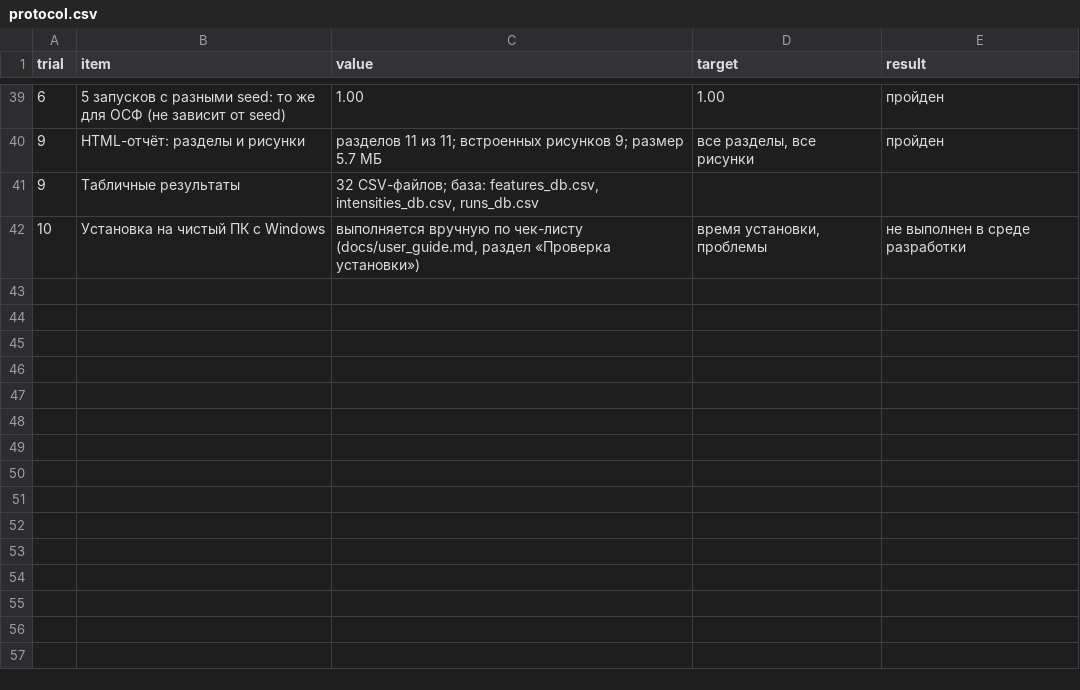
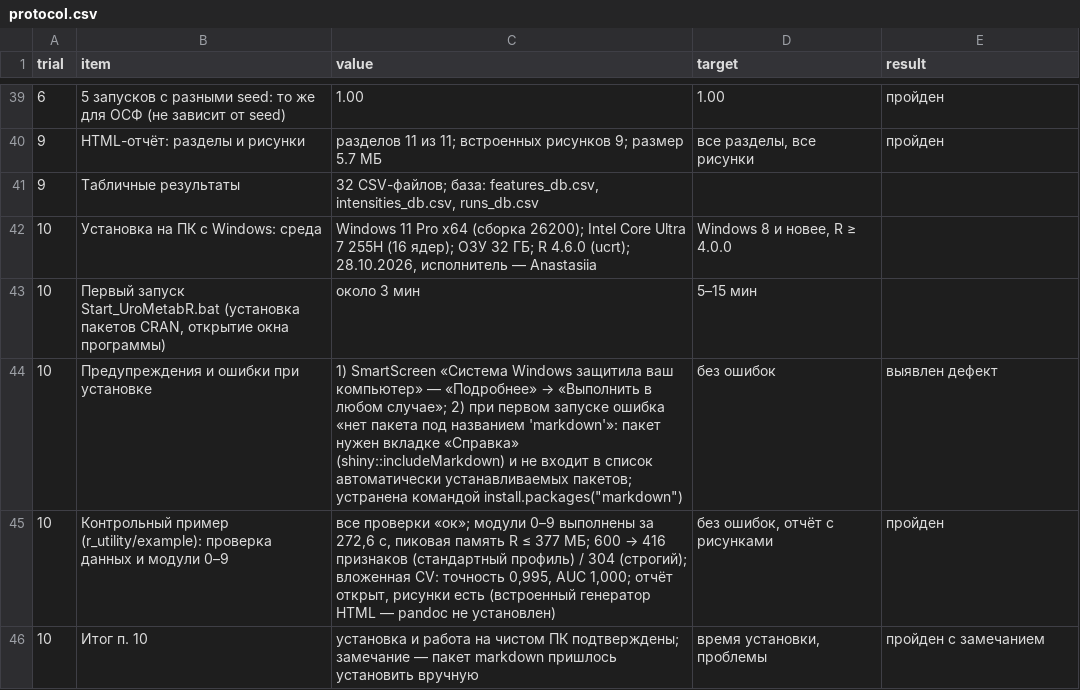
Before and after one commit to avolorf/metab, a CSV file: runs/ispytaniya/protocol.csv, drawn as a sheet; only a part is shown, gaps mark what is left out; addresses are those after the commit; the diff names each change by its address in the sheet, - before the commit and + after, or states it on an @@ line.

```diff
--- a/runs/ispytaniya/protocol.csv
+++ b/runs/ispytaniya/protocol.csv
+row 42: 10 | Установка на ПК с Windows: среда | Windows 11 Pro x64 (сборка 26200); Intel Core Ultra 7 255H (16 ядер); ОЗУ 32 ГБ; R 4.6.0 (ucrt); 28.10.2026, исполнитель — Anastasiia | Windows 8 и новее, R ≥ 4.0.0
+row 43: 10 | Первый запуск Start_UroMetabR.bat (установка пакетов CRAN, открытие окна программы) | около 3 мин | 5–15 мин
+row 44: 10 | Предупреждения и ошибки при установке | 1) SmartScreen «Система Windows защитила ваш компьютер» — «Подробнее» → «Выполнить в любом случае»; 2) при первом запуске ошибка «нет пакета под названием 'markdown'»: пакет нужен вкладке «Справка» (shiny::includeMarkdown) и не входит в список автоматически устанавливаемых пакетов; устранена командой install.packages("markdown") | без ошибок | выявлен дефект
+row 45: 10 | Контрольный пример (r_utility/example): проверка данных и модули 0–9 | все проверки «ок»; модули 0–9 выполнены за 272,6 с, пиковая память R ≤ 377 МБ; 600 → 416 признаков (стандартный профиль) / 304 (строгий); вложенная CV: точность 0,995, AUC 1,000; отчёт открыт, рисунки есть (встроенный генератор HTML — pandoc не установлен) | без ошибок, отчёт с рисунками | пройден
-B46 (item): Установка на чистый ПК с Windows
+B46 (item): Итог п. 10
-C46 (value): выполняется вручную по чек-листу (docs/user_guide.md, раздел «Проверка установки»)
+C46 (value): установка и работа на чистом ПК подтверждены; замечание — пакет markdown пришлось установить вручную
-E46 (result): не выполнен в среде разработки
+E46 (result): пройден с замечанием
```
Also changed, not shown: 7 other files.
